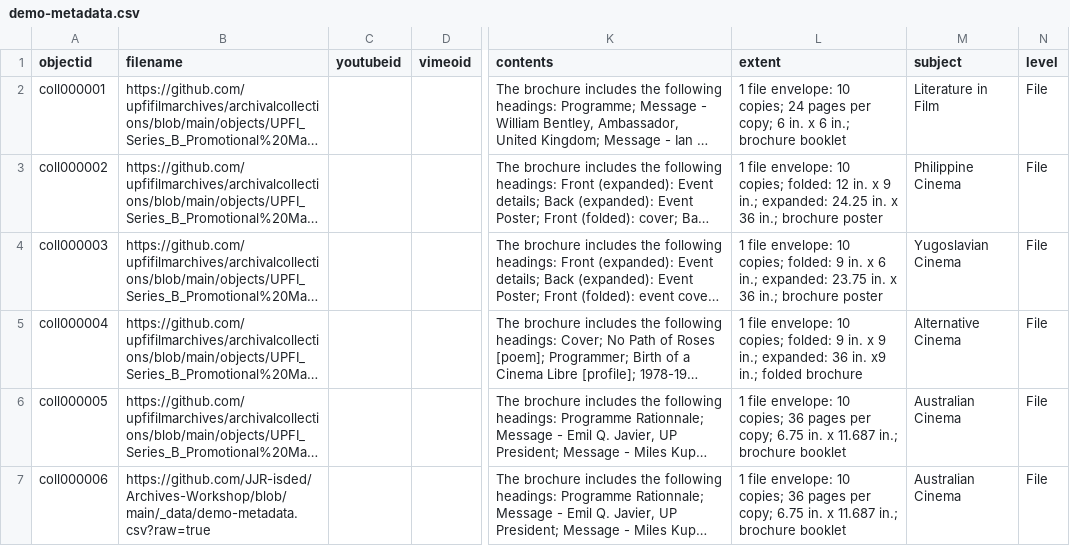
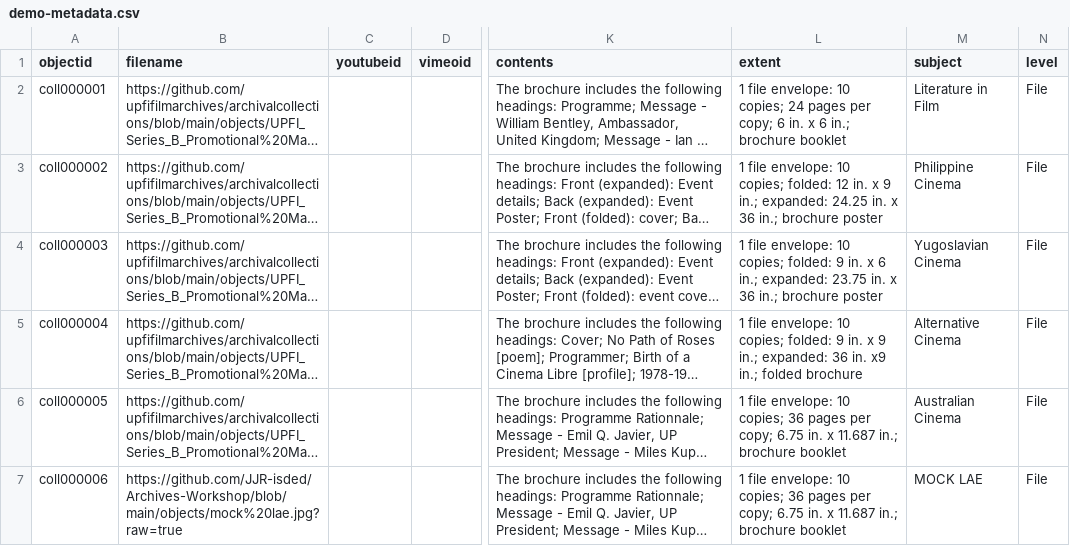
Before and after one commit to JJR-isded/Archives-Workshop, a CSV file: _data/demo-metadata.csv, drawn as a sheet; only a part is shown, gaps mark what is left out; long unchanged cells end in …; the diff names each change by its address in the sheet, - before the commit and + after, or states it on an @@ line.

Commit message:
Add files via upload

```diff
--- a/_data/demo-metadata.csv
+++ b/_data/demo-metadata.csv
-B7 (filename): https://github.com/JJR-isded/Archives-Workshop/blob/main/_data/demo-metadata.csv?raw=true
+B7 (filename): https://github.com/JJR-isded/Archives-Workshop/blob/main/objects/mock%20lae.jpg?raw=true
-M7 (subject): Australian Cinema
+M7 (subject): MOCK LAE
```
